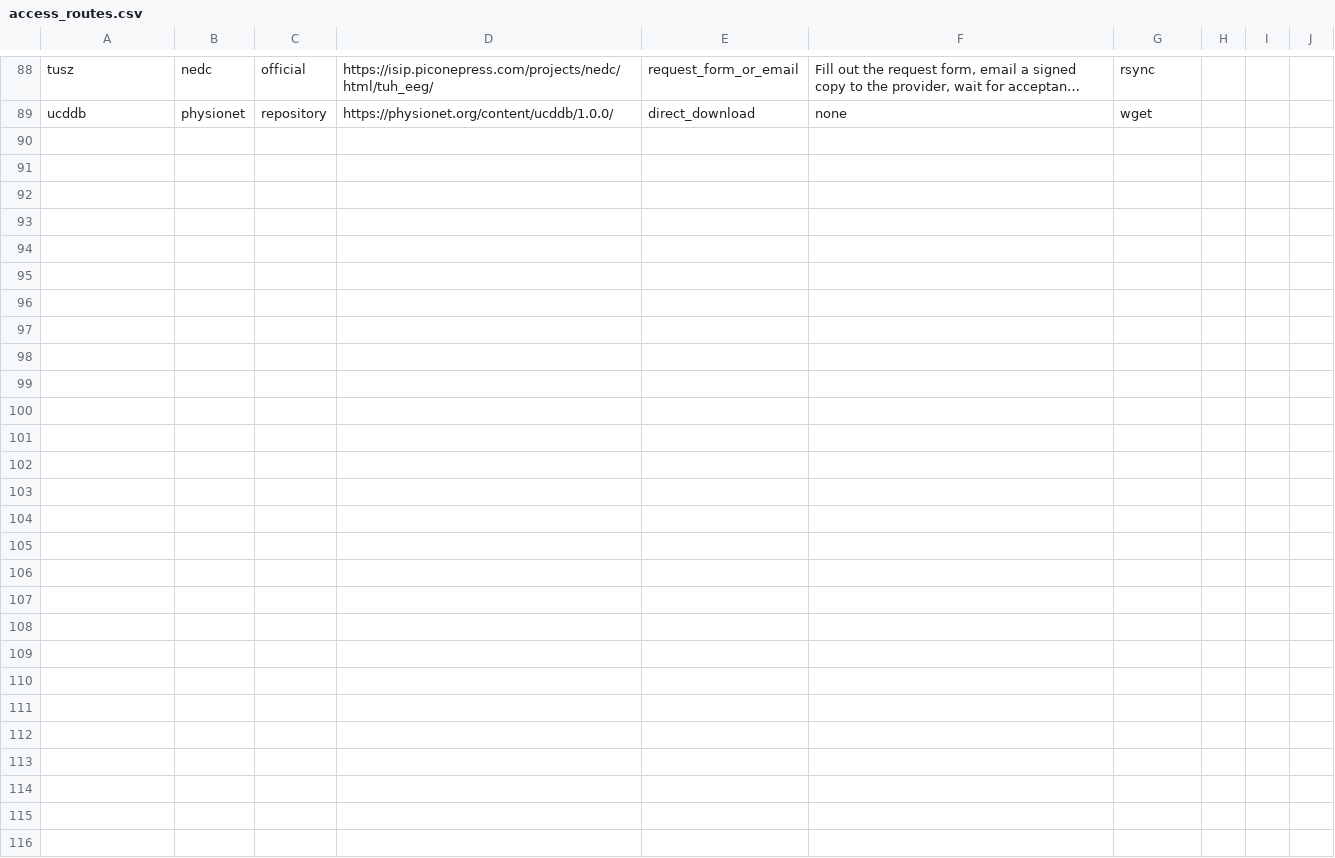
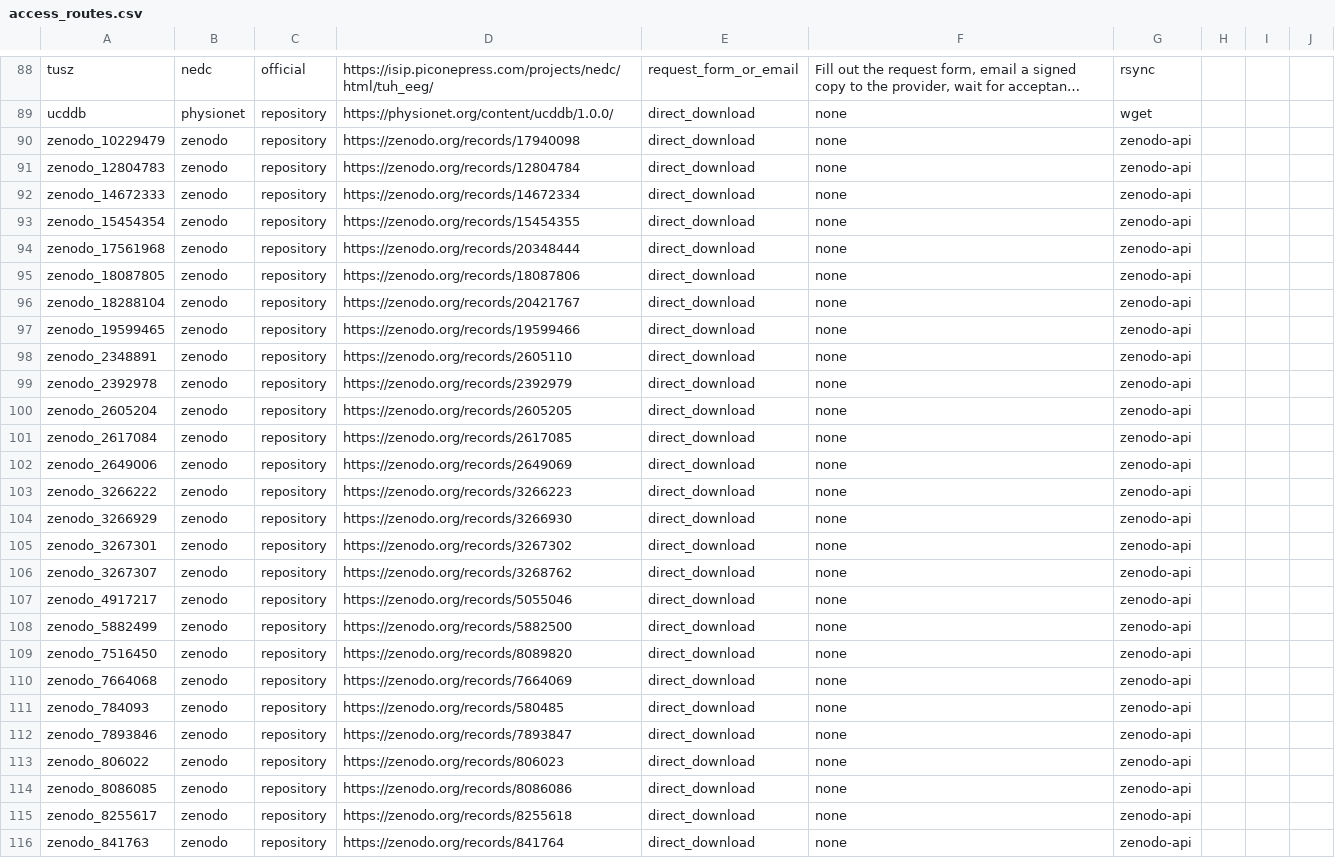
Before and after one commit to itoten/eeg_dataset_db, a CSV file: data/access_routes.csv, drawn as a sheet; only a part is shown, gaps mark what is left out; long unchanged cells end in …; the diff names each change by its address in the sheet, - before the commit and + after, or states it on an @@ line.

```diff
--- a/data/access_routes.csv
+++ b/data/access_routes.csv
+row 90: zenodo_10229479 | zenodo | repository | https://zenodo.org/records/17940098 | direct_download | none | zenodo-api
+row 91: zenodo_12804783 | zenodo | repository | https://zenodo.org/records/12804784 | direct_download | none | zenodo-api
+row 92: zenodo_14672333 | zenodo | repository | https://zenodo.org/records/14672334 | direct_download | none | zenodo-api
+row 93: zenodo_15454354 | zenodo | repository | https://zenodo.org/records/15454355 | direct_download | none | zenodo-api
+row 94: zenodo_17561968 | zenodo | repository | https://zenodo.org/records/20348444 | direct_download | none | zenodo-api
+row 95: zenodo_18087805 | zenodo | repository | https://zenodo.org/records/18087806 | direct_download | none | zenodo-api
+row 96: zenodo_18288104 | zenodo | repository | https://zenodo.org/records/20421767 | direct_download | none | zenodo-api
+row 97: zenodo_19599465 | zenodo | repository | https://zenodo.org/records/19599466 | direct_download | none | zenodo-api
+row 98: zenodo_2348891 | zenodo | repository | https://zenodo.org/records/2605110 | direct_download | none | zenodo-api
+row 99: zenodo_2392978 | zenodo | repository | https://zenodo.org/records/2392979 | direct_download | none | zenodo-api
+row 100: zenodo_2605204 | zenodo | repository | https://zenodo.org/records/2605205 | direct_download | none | zenodo-api
+row 101: zenodo_2617084 | zenodo | repository | https://zenodo.org/records/2617085 | direct_download | none | zenodo-api
+row 102: zenodo_2649006 | zenodo | repository | https://zenodo.org/records/2649069 | direct_download | none | zenodo-api
+row 103: zenodo_3266222 | zenodo | repository | https://zenodo.org/records/3266223 | direct_download | none | zenodo-api
+row 104: zenodo_3266929 | zenodo | repository | https://zenodo.org/records/3266930 | direct_download | none | zenodo-api
+row 105: zenodo_3267301 | zenodo | repository | https://zenodo.org/records/3267302 | direct_download | none | zenodo-api
+row 106: zenodo_3267307 | zenodo | repository | https://zenodo.org/records/3268762 | direct_download | none | zenodo-api
+row 107: zenodo_4917217 | zenodo | repository | https://zenodo.org/records/5055046 | direct_download | none | zenodo-api
+row 108: zenodo_5882499 | zenodo | repository | https://zenodo.org/records/5882500 | direct_download | none | zenodo-api
+row 109: zenodo_7516450 | zenodo | repository | https://zenodo.org/records/8089820 | direct_download | none | zenodo-api
+row 110: zenodo_7664068 | zenodo | repository | https://zenodo.org/records/7664069 | direct_download | none | zenodo-api
+row 111: zenodo_784093 | zenodo | repository | https://zenodo.org/records/580485 | direct_download | none | zenodo-api
+row 112: zenodo_7893846 | zenodo | repository | https://zenodo.org/records/7893847 | direct_download | none | zenodo-api
+row 113: zenodo_806022 | zenodo | repository | https://zenodo.org/records/806023 | direct_download | none | zenodo-api
+row 114: zenodo_8086085 | zenodo | repository | https://zenodo.org/records/8086086 | direct_download | none | zenodo-api
+row 115: zenodo_8255617 | zenodo | repository | https://zenodo.org/records/8255618 | direct_download | none | zenodo-api
+row 116: zenodo_841763 | zenodo | repository | https://zenodo.org/records/841764 | direct_download | none | zenodo-api
```
Also changed, not shown: data/aliases.csv, data/dataset_sources.csv, 6 other files.
